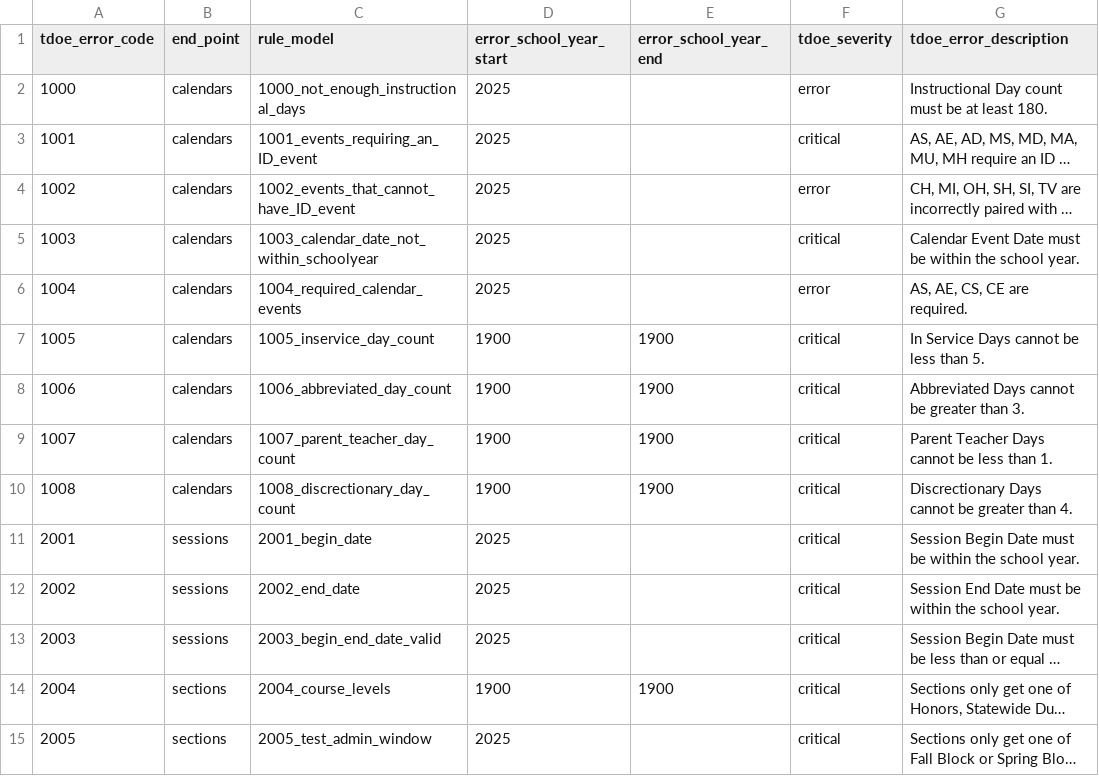
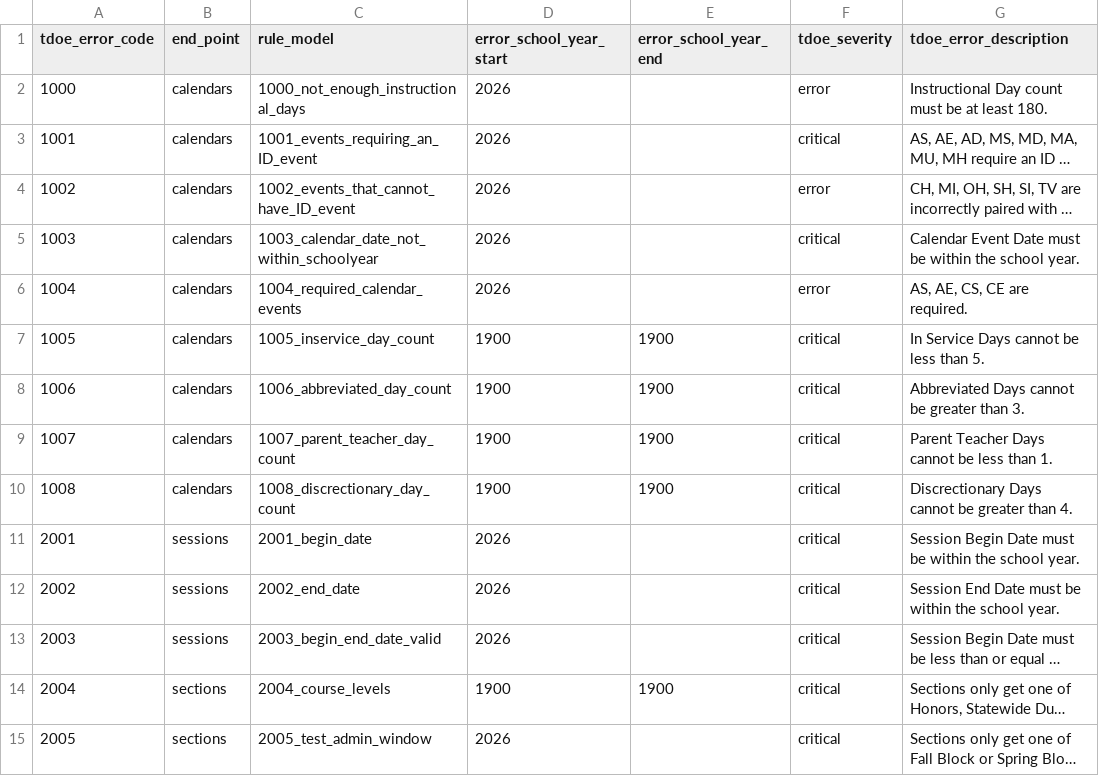
Before and after one commit to tnedu/stadium_tennessee, a CSV file: dbt/seeds/tdoe/business_rules_year_ranges.csv, drawn as a sheet; only a part is shown; long unchanged cells end in …; the diff covers the shown part only; the diff names each change by its address in the sheet, - before the commit and + after, or states it on an @@ line.

Commit message:
TEDS-1344 Updated BRs 3001 & 3002 & business_rules_year_ranges

```diff
--- a/dbt/seeds/tdoe/business_rules_year_ranges.csv
+++ b/dbt/seeds/tdoe/business_rules_year_ranges.csv
-D2:D6 (error_school_year_start): 2025
+D2:D6 (error_school_year_start): 2026
-D11:D13 (error_school_year_start): 2025
+D11:D13 (error_school_year_start): 2026
-D15 (error_school_year_start): 2025
+D15 (error_school_year_start): 2026
```
Also changed, not shown: 2 added rows and 44 edited cells elsewhere in this file, 4 other files.
